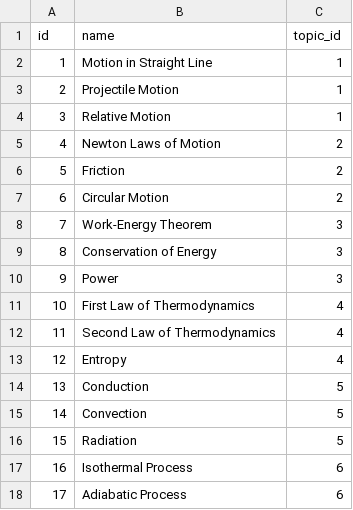
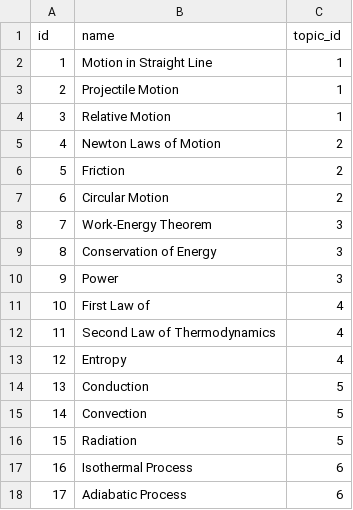
Before and after one commit to sajankc999/git-learn-front, a CSV file: output.csv, drawn as a sheet; only a part is shown.

Commit message:
Update output.csv

```diff
--- a/output.csv
+++ b/output.csv
@@ -10,3 +10,3 @@
 "9","Power","3"
-"10","First Law of Thermodynamics","4"
+"10","First Law of ","4"
 "11","Second Law of Thermodynamics","4"
```
